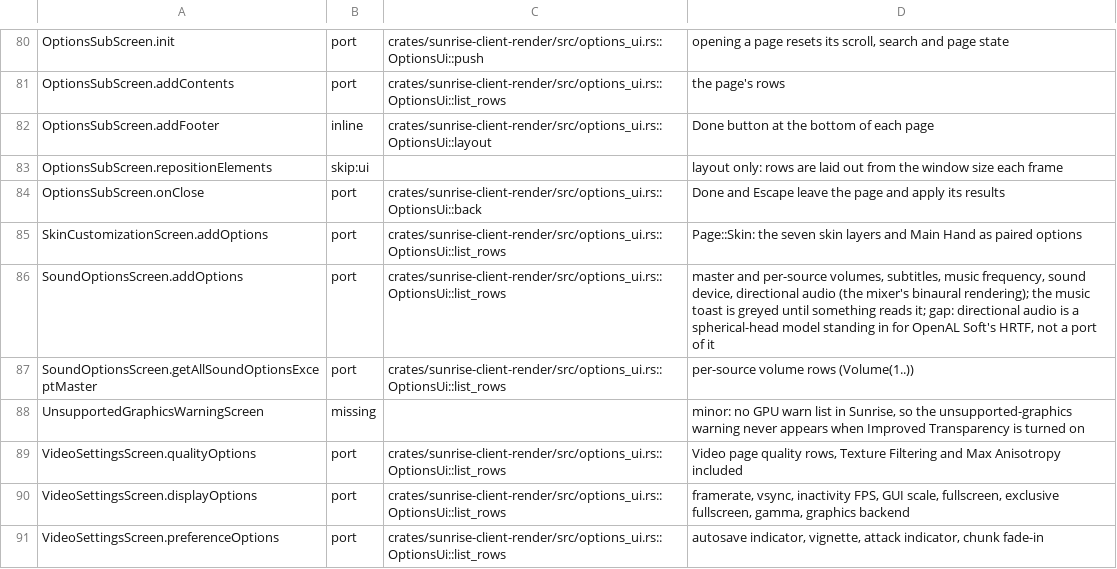
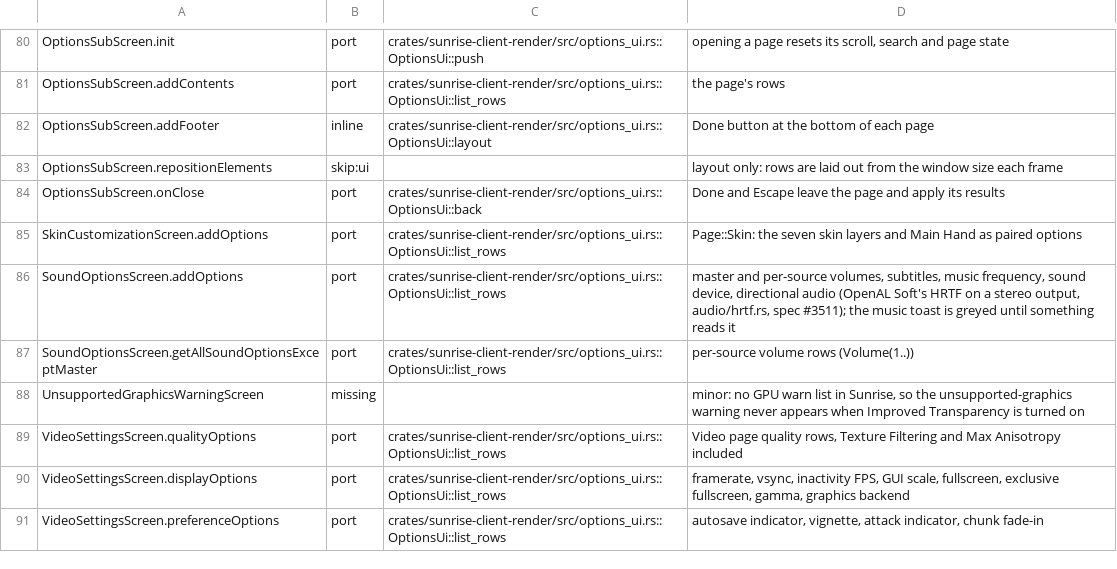
Before and after one commit to Zekrenlight/sunrise, a TSV file: tools/port_map/client2-017.tsv, drawn as a sheet; only a part is shown, gaps mark what is left out.

Commit message:
docs(sound): Directional Audio is OpenAL Soft's HRTF, no longer a stand-in
The SoundOptionsScreen.addOptions port-map row no longer records a gap:
Directional Audio is OpenAL Soft's HRTF on a stereo output
(audio/hrtf.rs, spec #3511). The known issue added for the
spherical-head model is removed: what it named (stereo sounds left
unprocessed, a sound at the listener, surround outputs) now follows
vanilla.

Refs #1155

Signed-off-by: Zekrenlight <166447530+Zekrenlight@users.noreply.github.com>

```diff
--- a/tools/port_map/client2-017.tsv
+++ b/tools/port_map/client2-017.tsv
@@ -85,3 +85,3 @@ OptionsSubScreen.onClose	port	crates/sunrise-client-render/src/options_ui.rs::Op
 SkinCustomizationScreen.addOptions	port	crates/sunrise-client-render/src/options_ui.rs::OptionsUi::list_rows	Page::Skin: the seven skin layers and Main Hand as paired options
-SoundOptionsScreen.addOptions	port	crates/sunrise-client-render/src/options_ui.rs::OptionsUi::list_rows	master and per-source volumes, subtitles, music frequency, sound device, directional audio (the mixer's binaural rendering); the music toast is greyed until something reads it; gap: directional audio is a spherical-head model standing in for OpenAL Soft's HRTF, not a port of it
+SoundOptionsScreen.addOptions	port	crates/sunrise-client-render/src/options_ui.rs::OptionsUi::list_rows	master and per-source volumes, subtitles, music frequency, sound device, directional audio (OpenAL Soft's HRTF on a stereo output, audio/hrtf.rs, spec #3511); the music toast is greyed until something reads it
 SoundOptionsScreen.getAllSoundOptionsExceptMaster	port	crates/sunrise-client-render/src/options_ui.rs::OptionsUi::list_rows	per-source volume rows (Volume(1..))
```
Also changed, not shown: 1 other file.
